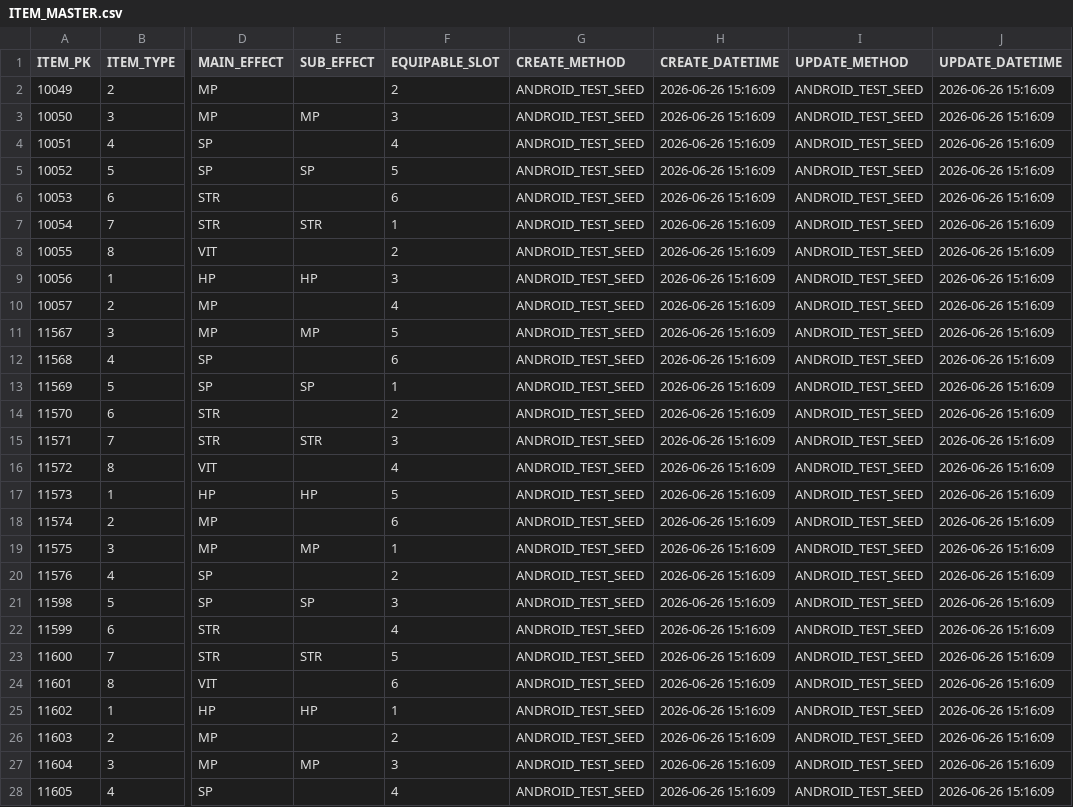
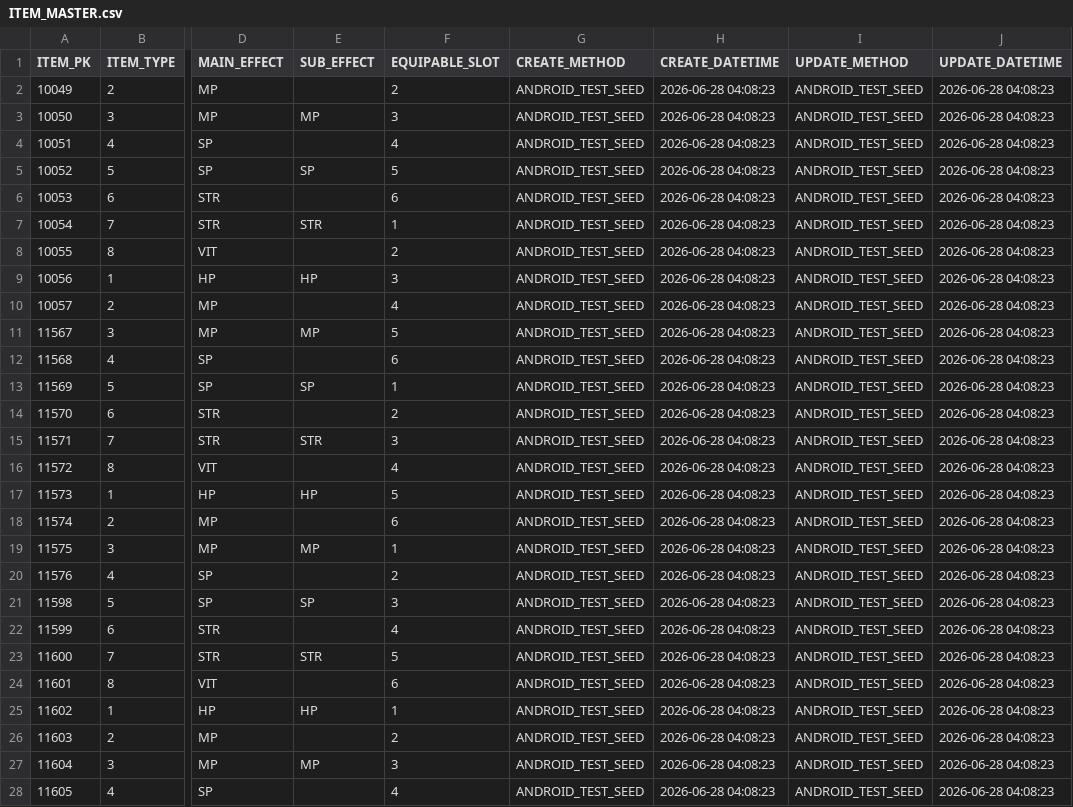
Before and after one commit to kawanagare-git/AndrORMProject, a CSV file: app/src/androidTest/resources/entitiesCsv/step03_insertSeedData/ITEM_MASTER.csv, drawn as a sheet; only a part is shown, gaps mark what is left out; the diff covers the shown part only; the diff names each change by its address in the sheet, - before the commit and + after, or states it on an @@ line.

```diff
--- a/app/src/androidTest/resources/entitiesCsv/step03_insertSeedData/ITEM_MASTER.csv
+++ b/app/src/androidTest/resources/entitiesCsv/step03_insertSeedData/ITEM_MASTER.csv
-H2:H28 (CREATE_DATETIME): 2026-06-26 15:16:09
+H2:H28 (CREATE_DATETIME): 2026-06-28 04:08:23
-J2:J28 (UPDATE_DATETIME): 2026-06-26 15:16:09
+J2:J28 (UPDATE_DATETIME): 2026-06-28 04:08:23
```
Also changed, not shown: 26 edited cells elsewhere in this file, app/src/androidTest/resources/entitiesCsv/step03_insertSeedData/CHARACTER_STATUS.csv, app/src/androidTest/resources/entitiesCsv/step03_insertSeedData/SPELLS_MASTER.csv, 46 other files.
